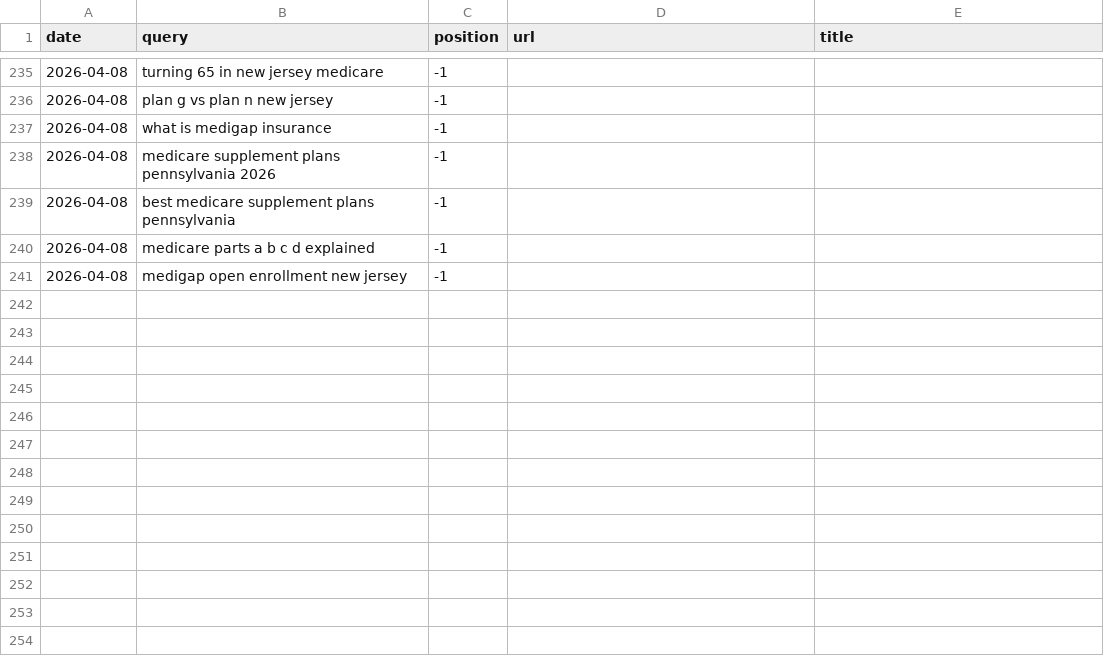
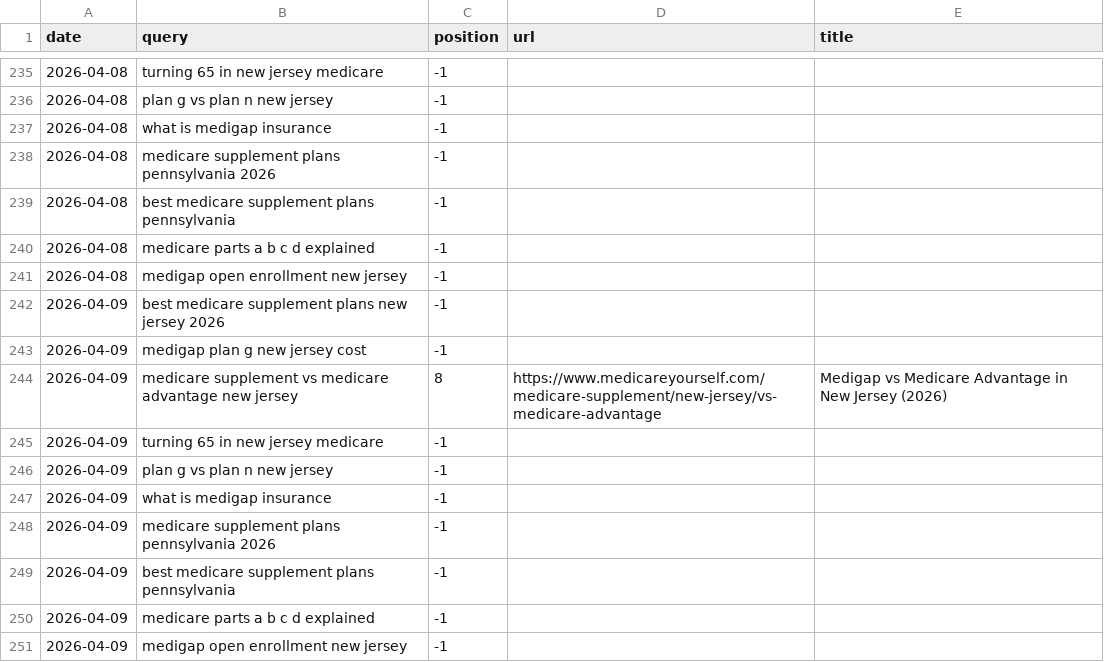
Before and after one commit to ekmagent/EKMMain, a TSV file: serp-log.tsv, drawn as a sheet; only a part is shown, gaps mark what is left out.

```diff
--- a/serp-log.tsv
+++ b/serp-log.tsv
@@ -241 +241,11 @@ date	query	position	url	title
 2026-04-08	medigap open enrollment new jersey	-1		
+2026-04-09	best medicare supplement plans new jersey 2026	-1		
+2026-04-09	medigap plan g new jersey cost	-1		
+2026-04-09	medicare supplement vs medicare advantage new jersey	8	https://www.medicareyourself.com/medicare-supplement/new-jersey/vs-medicare-advantage	Medigap vs Medicare Advantage in New Jersey (2026)
+2026-04-09	turning 65 in new jersey medicare	-1		
+2026-04-09	plan g vs plan n new jersey	-1		
+2026-04-09	what is medigap insurance	-1		
+2026-04-09	medicare supplement plans pennsylvania 2026	-1		
+2026-04-09	best medicare supplement plans pennsylvania	-1		
+2026-04-09	medicare parts a b c d explained	-1		
+2026-04-09	medigap open enrollment new jersey	-1		
```
Also changed, not shown: citation-log.tsv, 1 other file.
